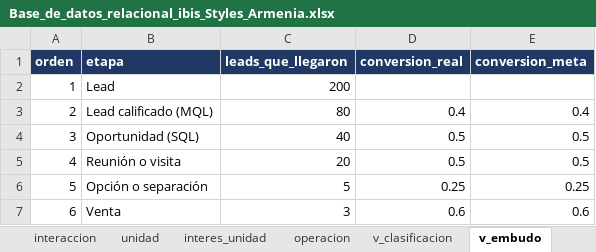
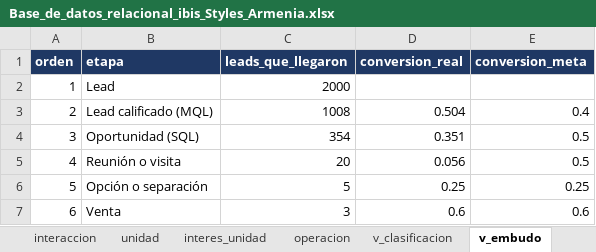
Before and after one commit to adamar-guti/-crm-ibis-styles-armenia, an Excel workbook: Base_de_datos_relacional_ibis_Styles_Armenia.xlsx, sheet v_embudo, drawn as a sheet; values as stored, in another font and other column widths than the file's, no borders; the diff names each change by its address in the sheet, - before the commit and + after, or states it on an @@ line.

Commit message:
Actualizacion de la base CRM (captacion de leads)

```diff
--- a/Base_de_datos_relacional_ibis_Styles_Armenia.xlsx (sheet v_embudo)
+++ b/Base_de_datos_relacional_ibis_Styles_Armenia.xlsx (sheet v_embudo)
-C2 (leads_que_llegaron): 200
+C2 (leads_que_llegaron): 2000
-C3 (leads_que_llegaron): 80
+C3 (leads_que_llegaron): 1008
-D3 (conversion_real): 0.4
+D3 (conversion_real): 0.504
-C4 (leads_que_llegaron): 40
+C4 (leads_que_llegaron): 354
-D4 (conversion_real): 0.5
+D4 (conversion_real): 0.351
-D5 (conversion_real): 0.5
+D5 (conversion_real): 0.056
```
Also changed, not shown: sheet cliente, sheet v_clasificacion, sheet autorizacion_datos, sheet interaccion, sheet v_canal, sheet v_clasificacion_resumen, 5 more sheets, Informe_KPIs_CRM_ibis_Styles_Armenia.xlsx, 3 other files.
